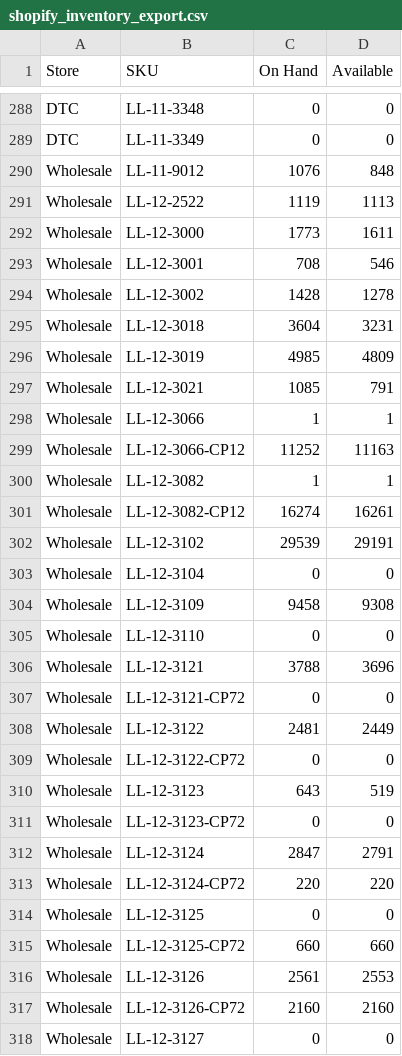
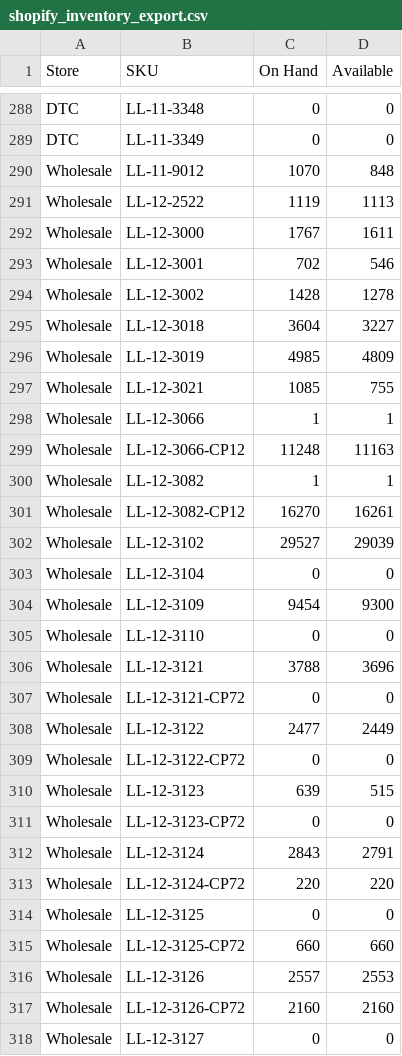
Before and after one commit to Pkirch1211/shopify-inventory-export, a CSV file: exports/shopify_inventory_export.csv, drawn as a sheet; only a part is shown, gaps mark what is left out; the diff covers the shown part only.

```diff
--- a/exports/shopify_inventory_export.csv
+++ b/exports/shopify_inventory_export.csv
@@ -289,17 +289,17 @@ DTC,LL-11-3348,0,0
 DTC,LL-11-3349,0,0
-Wholesale,LL-11-9012,1076,848
+Wholesale,LL-11-9012,1070,848
 Wholesale,LL-12-2522,1119,1113
-Wholesale,LL-12-3000,1773,1611
-Wholesale,LL-12-3001,708,546
+Wholesale,LL-12-3000,1767,1611
+Wholesale,LL-12-3001,702,546
 Wholesale,LL-12-3002,1428,1278
-Wholesale,LL-12-3018,3604,3231
+Wholesale,LL-12-3018,3604,3227
 Wholesale,LL-12-3019,4985,4809
-Wholesale,LL-12-3021,1085,791
+Wholesale,LL-12-3021,1085,755
 Wholesale,LL-12-3066,1,1
-Wholesale,LL-12-3066-CP12,11252,11163
+Wholesale,LL-12-3066-CP12,11248,11163
 Wholesale,LL-12-3082,1,1
-Wholesale,LL-12-3082-CP12,16274,16261
-Wholesale,LL-12-3102,29539,29191
+Wholesale,LL-12-3082-CP12,16270,16261
+Wholesale,LL-12-3102,29527,29039
 Wholesale,LL-12-3104,0,0
-Wholesale,LL-12-3109,9458,9308
+Wholesale,LL-12-3109,9454,9300
 Wholesale,LL-12-3110,0,0
@@ -307,7 +307,7 @@ Wholesale,LL-12-3121,3788,3696
 Wholesale,LL-12-3121-CP72,0,0
-Wholesale,LL-12-3122,2481,2449
+Wholesale,LL-12-3122,2477,2449
 Wholesale,LL-12-3122-CP72,0,0
-Wholesale,LL-12-3123,643,519
+Wholesale,LL-12-3123,639,515
 Wholesale,LL-12-3123-CP72,0,0
-Wholesale,LL-12-3124,2847,2791
+Wholesale,LL-12-3124,2843,2791
 Wholesale,LL-12-3124-CP72,220,220
@@ -315,3 +315,3 @@ Wholesale,LL-12-3125,0,0
 Wholesale,LL-12-3125-CP72,660,660
-Wholesale,LL-12-3126,2561,2553
+Wholesale,LL-12-3126,2557,2553
 Wholesale,LL-12-3126-CP72,2160,2160
```
Also changed, not shown: 75 edited cells elsewhere in this file.
